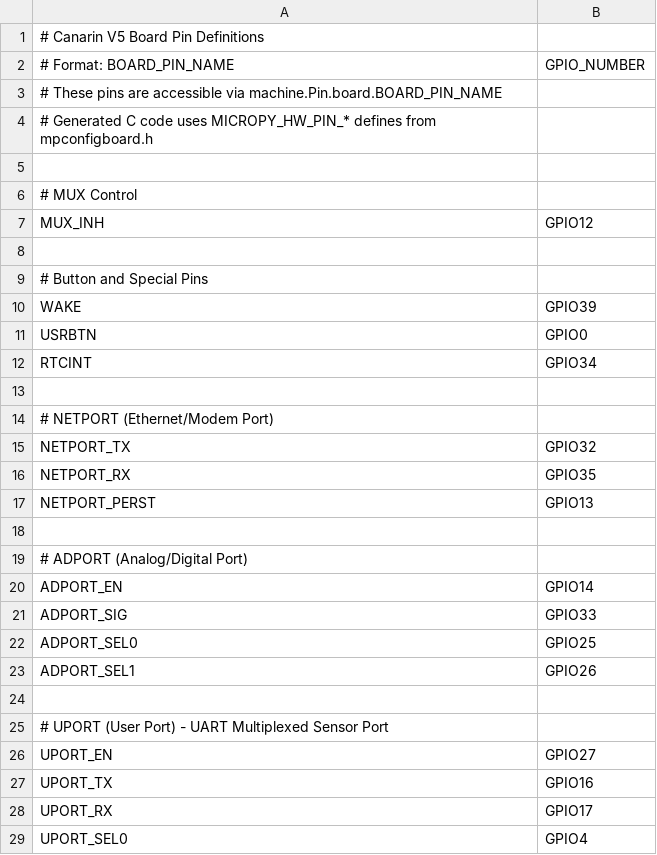
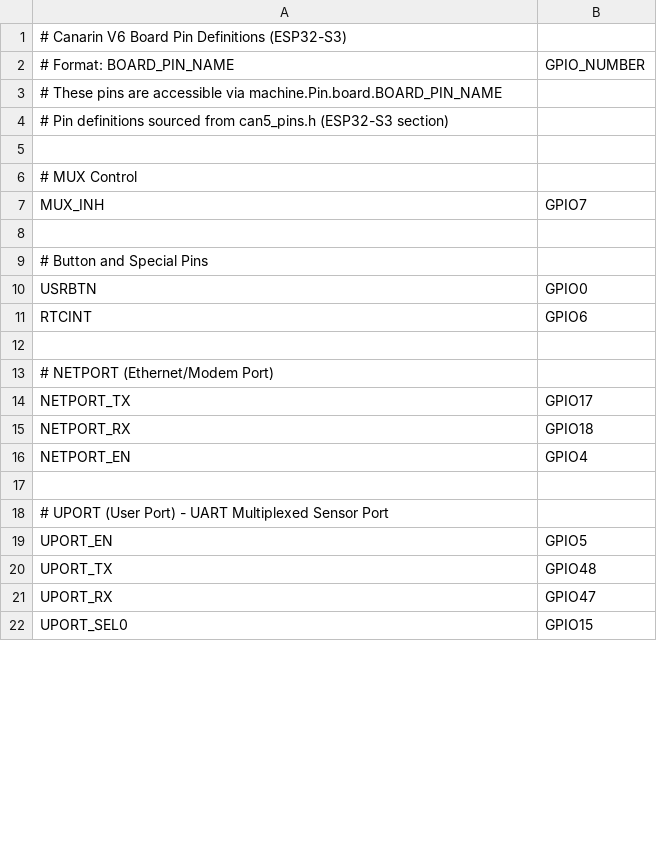
Before and after one commit to intERLab-AIT/can6-micropython, a CSV file: ports/esp32/boards/CANARIN_V6/pins.csv, drawn as a sheet; only a part is shown; the diff covers the shown part only.

Commit message:
Added Can6 support to micropython.

```diff
--- a/ports/esp32/boards/CANARIN_V6/pins.csv
+++ b/ports/esp32/boards/CANARIN_V6/pins.csv
@@ -1,29 +1,22 @@
-# Canarin V5 Board Pin Definitions
+# Canarin V6 Board Pin Definitions (ESP32-S3)
 # Format: BOARD_PIN_NAME,GPIO_NUMBER
 # These pins are accessible via machine.Pin.board.BOARD_PIN_NAME
-# Generated C code uses MICROPY_HW_PIN_* defines from mpconfigboard.h
+# Pin definitions sourced from can5_pins.h (ESP32-S3 section)
 
 # MUX Control
-MUX_INH,GPIO12
+MUX_INH,GPIO7
 
 # Button and Special Pins
-WAKE,GPIO39
 USRBTN,GPIO0
-RTCINT,GPIO34
+RTCINT,GPIO6
 
 # NETPORT (Ethernet/Modem Port)
-NETPORT_TX,GPIO32
-NETPORT_RX,GPIO35
-NETPORT_PERST,GPIO13
-
-# ADPORT (Analog/Digital Port)
-ADPORT_EN,GPIO14
-ADPORT_SIG,GPIO33
-ADPORT_SEL0,GPIO25
-ADPORT_SEL1,GPIO26
+NETPORT_TX,GPIO17
+NETPORT_RX,GPIO18
+NETPORT_EN,GPIO4
 
 # UPORT (User Port) - UART Multiplexed Sensor Port
-UPORT_EN,GPIO27
-UPORT_TX,GPIO16
-UPORT_RX,GPIO17
-UPORT_SEL0,GPIO4
+UPORT_EN,GPIO5
+UPORT_TX,GPIO48
+UPORT_RX,GPIO47
+UPORT_SEL0,GPIO15
```
Also changed, not shown: 1 removed row and 7 edited cells elsewhere in this file, 6 other files.
